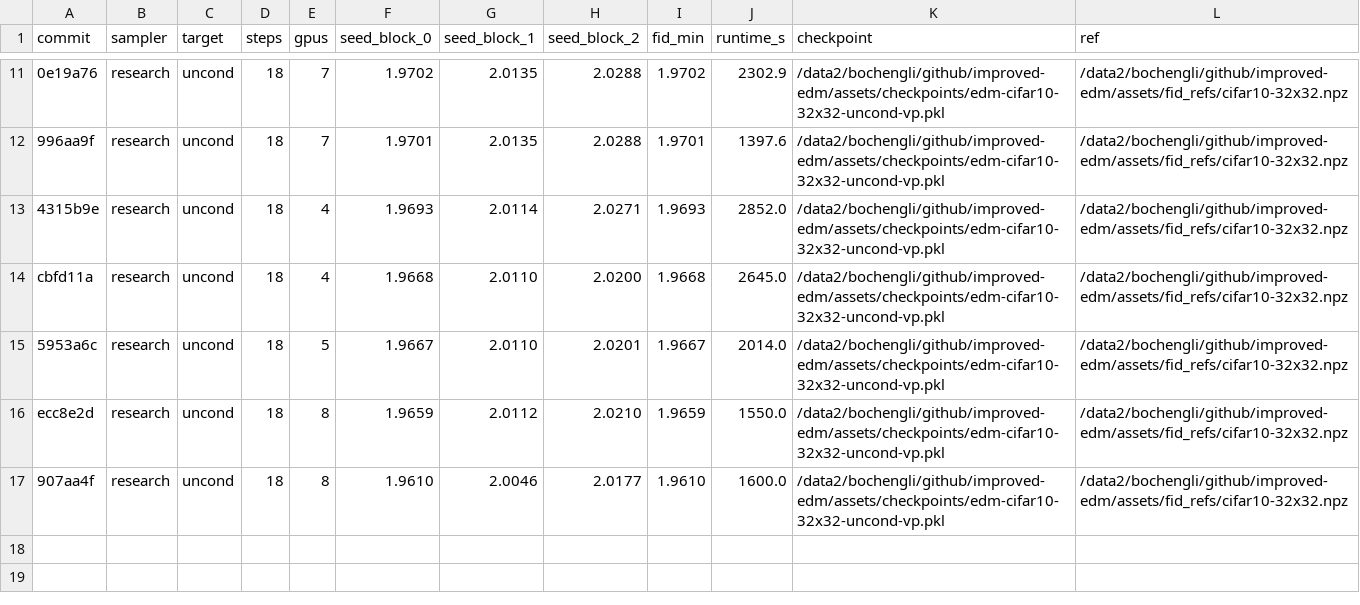
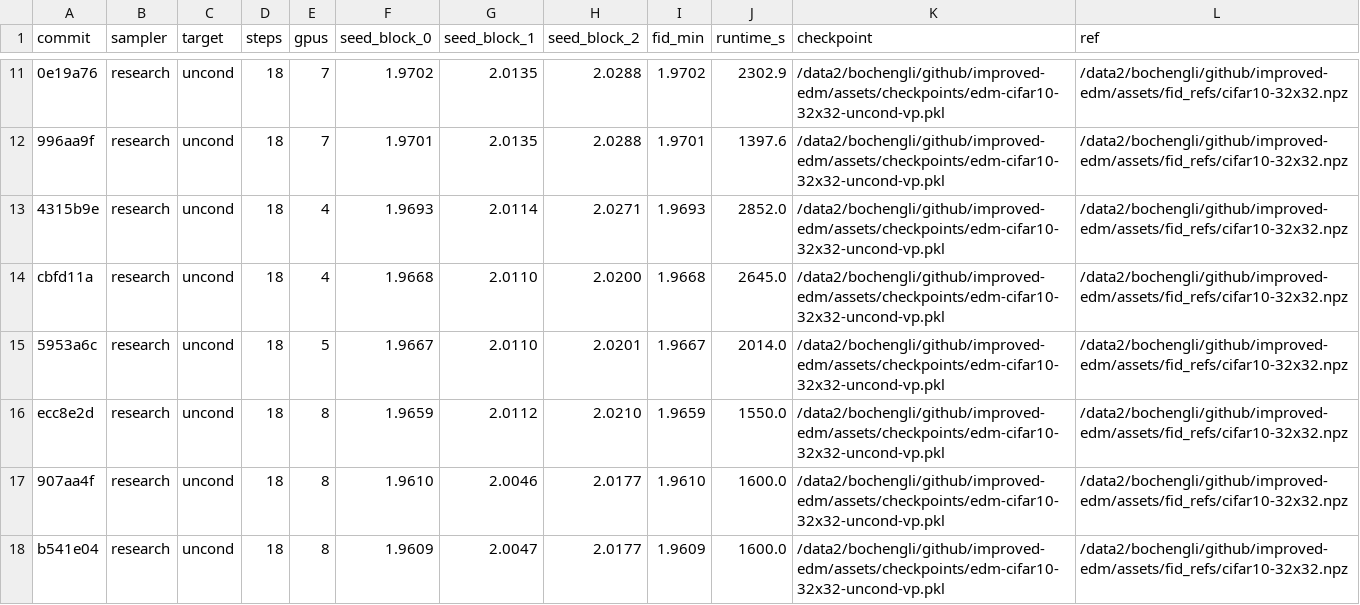
Before and after one commit to Colanora/improved-edm, a TSV file: paper_results.tsv, drawn as a sheet; only a part is shown, gaps mark what is left out.

```diff
--- a/paper_results.tsv
+++ b/paper_results.tsv
@@ -17 +17,2 @@ ecc8e2d	research	uncond	18	8	1.9659	2.0112	2.0210	1.9659	1550.0	/data2/bochengli
 907aa4f	research	uncond	18	8	1.9610	2.0046	2.0177	1.9610	1600.0	/data2/bochengli/github/improved-edm/assets/checkpoints/edm-cifar10-32x32-uncond-vp.pkl	/data2/bochengli/github/improved-edm/assets/fid_refs/cifar10-32x32.npz
+b541e04	research	uncond	18	8	1.9609	2.0047	2.0177	1.9609	1600.0	/data2/bochengli/github/improved-edm/assets/checkpoints/edm-cifar10-32x32-uncond-vp.pkl	/data2/bochengli/github/improved-edm/assets/fid_refs/cifar10-32x32.npz
```
Also changed, not shown: experiment_reports.tsv.
